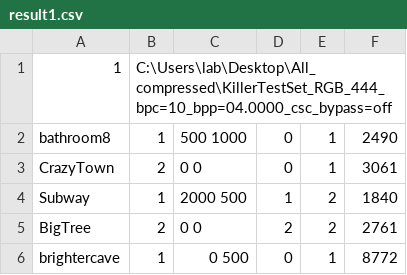
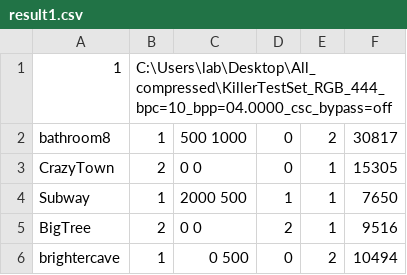
Before and after one commit to rr-codes/PPM-HDR-Viewer, a CSV file: PPM Experiment/result1.csv, drawn as a sheet.

```diff
--- a/PPM Experiment/result1.csv
+++ b/PPM Experiment/result1.csv
@@ -1,6 +1,6 @@
 1, C:\Users\lab\Desktop\All_compressed\KillerTestSet_RGB_444_bpc=10_bpp=04.0000_csc_bypass=off
-bathroom8, 1, 500 1000, 0, 1, 2490
-CrazyTown, 2, 0 0, 0, 1, 3061
-Subway, 1, 2000 500, 1, 2, 1840
-BigTree, 2, 0 0, 2, 2, 2761
-brightercave, 1, 0 500, 0, 1, 8772
+bathroom8, 1, 500 1000, 0, 2, 30817
+CrazyTown, 2, 0 0, 0, 1, 15305
+Subway, 1, 2000 500, 1, 1, 7650
+BigTree, 2, 0 0, 2, 1, 9516
+brightercave, 1, 0 500, 0, 2, 10494
```
Also changed, not shown: 8 other files.
